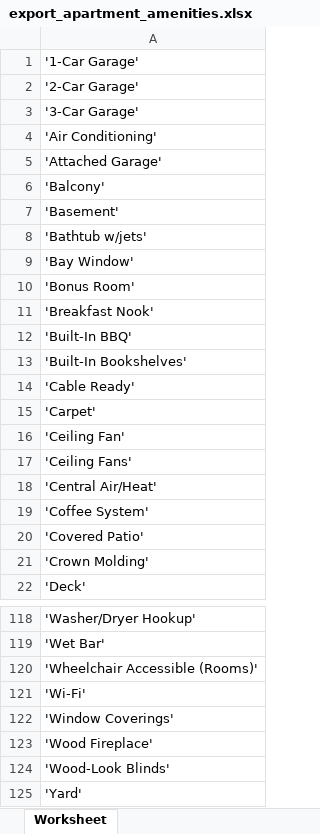
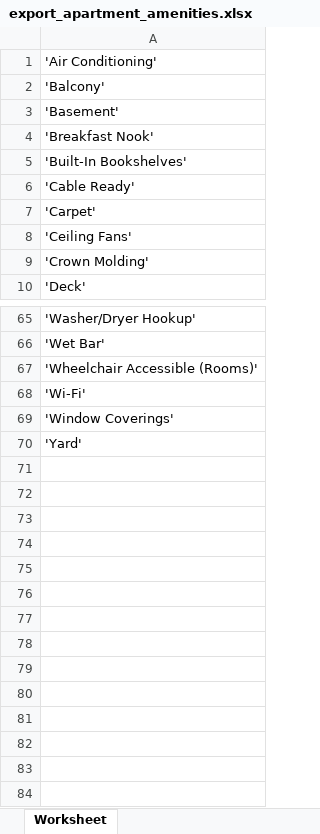
Before and after one commit to tempdinc/doodle-parsing, an Excel workbook: src/export_apartment_amenities.xlsx, sheet Worksheet, drawn as a sheet; only a part is shown, gaps mark what is left out; values as stored, in another font and other column widths than the file's, no borders; the diff covers the shown part only; the diff names each change by its address in the sheet, - before the commit and + after, or states it on an @@ line.

```diff
--- a/src/export_apartment_amenities.xlsx (sheet Worksheet)
+++ b/src/export_apartment_amenities.xlsx (sheet Worksheet)
-row 1: '1-Car Garage'
-row 2: '2-Car Garage'
-row 3: '3-Car Garage'
-row 5: 'Attached Garage'
-row 8: 'Bathtub w/jets'
-row 9: 'Bay Window'
-row 10: 'Bonus Room'
-row 12: 'Built-In BBQ'
-row 16: 'Ceiling Fan'
-row 18: 'Central Air/Heat'
-row 19: 'Coffee System'
-row 20: 'Covered Patio'
-row 123: 'Wood Fireplace'
-row 124: 'Wood-Look Blinds'
```
Also changed, not shown: 41 removed rows and 1 edited cell elsewhere in this sheet, src/export_community_amenities.xlsx, 13 other files.
